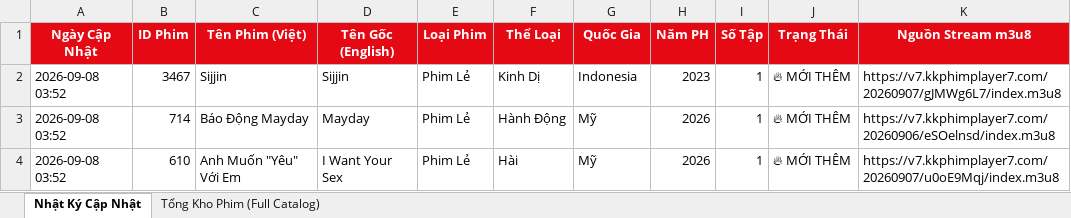
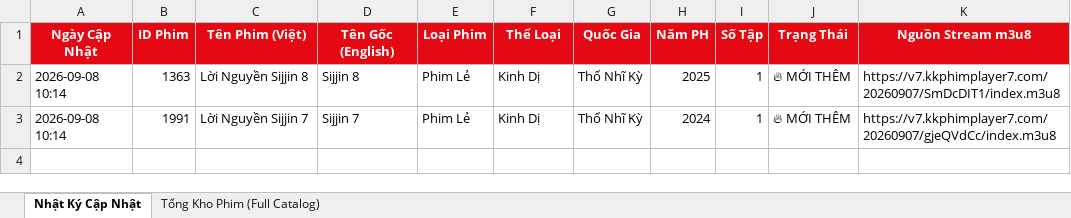
Before and after one commit to exorcisthb/Phim, an Excel workbook: movie_changes_report.xlsx, sheet Nhật Ký Cập Nhật, drawn as a sheet; values as stored, in another font and other column widths than the file's, no borders; removed rows and columns are numbered as before the commit, all else as after; the diff names each change by its address in the sheet, - before the commit and + after, or states it on an @@ line.

```diff
--- a/movie_changes_report.xlsx (sheet Nhật Ký Cập Nhật)
+++ b/movie_changes_report.xlsx (sheet Nhật Ký Cập Nhật)
+row 2: 2026-09-08 10:14 | 1363 | Lời Nguyền Sijjin 8 | Sijjin 8 | Phim Lẻ | Kinh Dị | Thổ Nhĩ Kỳ | 2025 | 1 | 🔥 MỚI THÊM | https://v7.kkphimplayer7.com/20260907/SmDcDIT1/index.m3u8
-A3 (Ngày Cập Nhật): 2026-09-08 03:52
+A3 (Ngày Cập Nhật): 2026-09-08 10:14
-B3 (ID Phim): 3467
+B3 (ID Phim): 1991
-C3 (Tên Phim (Việt)): Sijjin
+C3 (Tên Phim (Việt)): Lời Nguyền Sijjin 7
-D3 (Tên Gốc (English)): Sijjin
+D3 (Tên Gốc (English)): Sijjin 7
-G3 (Quốc Gia): Indonesia
+G3 (Quốc Gia): Thổ Nhĩ Kỳ
-H3 (Năm PH): 2023
+H3 (Năm PH): 2024
-K3 (Nguồn Stream m3u8): https://v7.kkphimplayer7.com/20260907/gJMWg6L7/index.m3u8
+K3 (Nguồn Stream m3u8): https://v7.kkphimplayer7.com/20260907/gjeQVdCc/index.m3u8
-row 3: 2026-09-08 03:52 | 714 | Báo Động Mayday | Mayday | Phim Lẻ | Hành Động | Mỹ | 2026 | 1 | 🔥 MỚI THÊM | https://v7.kkphimplayer7.com/20260906/eSOelnsd/index.m3u8
-row 4: 2026-09-08 03:52 | 610 | Anh Muốn "Yêu" Với Em | I Want Your Sex | Phim Lẻ | Hài | Mỹ | 2026 | 1 | 🔥 MỚI THÊM | https://v7.kkphimplayer7.com/20260907/u0oE9Mqj/index.m3u8
```
Also changed, not shown: sheet Tổng Kho Phim (Full Catalog), 2 other files.
